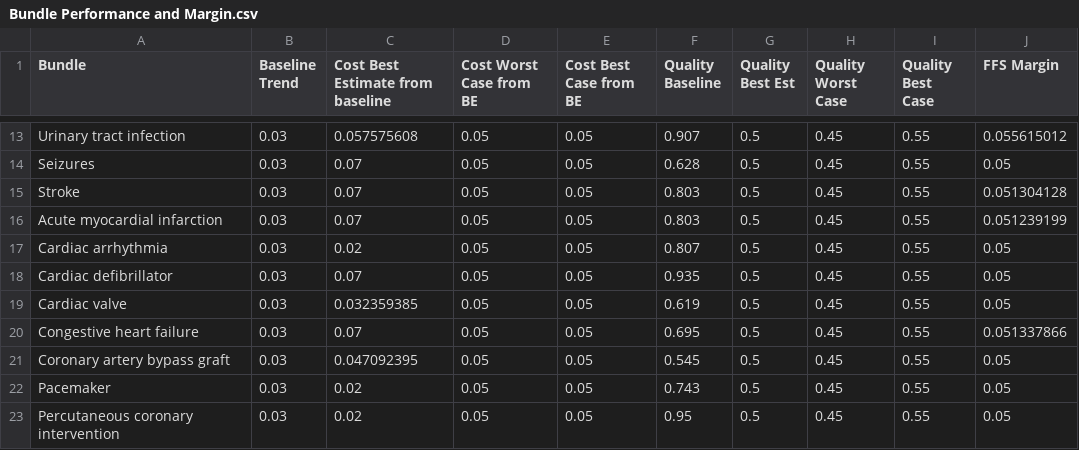
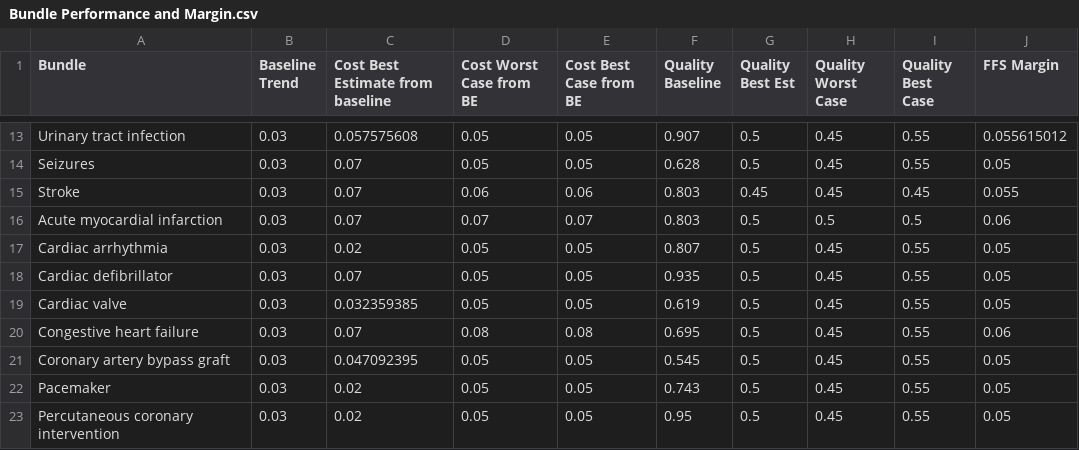
Before and after one commit to OHL-tmp/VBP-report-payer-demo, a CSV file: data/Bundle Performance and Margin.csv, drawn as a sheet; only a part is shown, gaps mark what is left out.

```diff
--- a/data/Bundle Performance and Margin.csv
+++ b/data/Bundle Performance and Margin.csv
@@ -14,4 +14,4 @@ Urinary tract infection,0.03,0.057575608,0.05,0.05,0.907,0.5,0.45,0.55,0.0556150
 Seizures,0.03,0.07,0.05,0.05,0.628,0.5,0.45,0.55,0.05
-Stroke,0.03,0.07,0.05,0.05,0.803,0.5,0.45,0.55,0.051304128
-Acute myocardial infarction,0.03,0.07,0.05,0.05,0.803,0.5,0.45,0.55,0.051239199
+Stroke,0.03,0.07,0.06,0.06,0.803,0.45,0.45,0.45,0.055
+Acute myocardial infarction,0.03,0.07,0.07,0.07,0.803,0.5,0.5,0.5,0.06
 Cardiac arrhythmia,0.03,0.02,0.05,0.05,0.807,0.5,0.45,0.55,0.05
@@ -19,3 +19,3 @@ Cardiac defibrillator,0.03,0.07,0.05,0.05,0.935,0.5,0.45,0.55,0.05
 Cardiac valve,0.03,0.032359385,0.05,0.05,0.619,0.5,0.45,0.55,0.05
-Congestive heart failure,0.03,0.07,0.05,0.05,0.695,0.5,0.45,0.55,0.051337866
+Congestive heart failure,0.03,0.07,0.08,0.08,0.695,0.5,0.45,0.55,0.06
 Coronary artery bypass graft,0.03,0.047092395,0.05,0.05,0.545,0.5,0.45,0.55,0.05
```
Also changed, not shown: data/BP_Drivers_All.csv, 9 other files.
